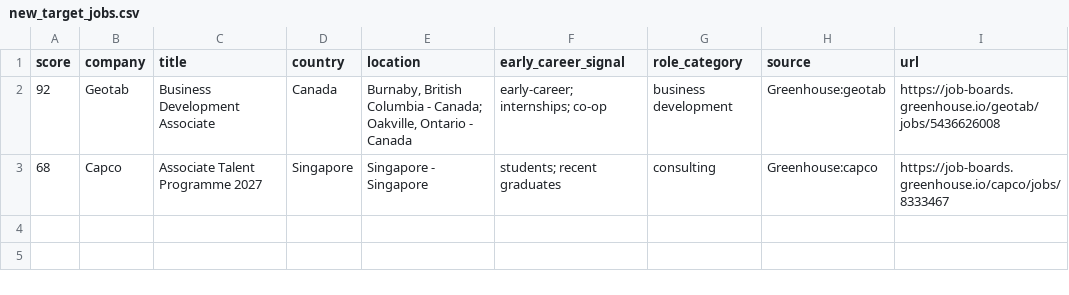
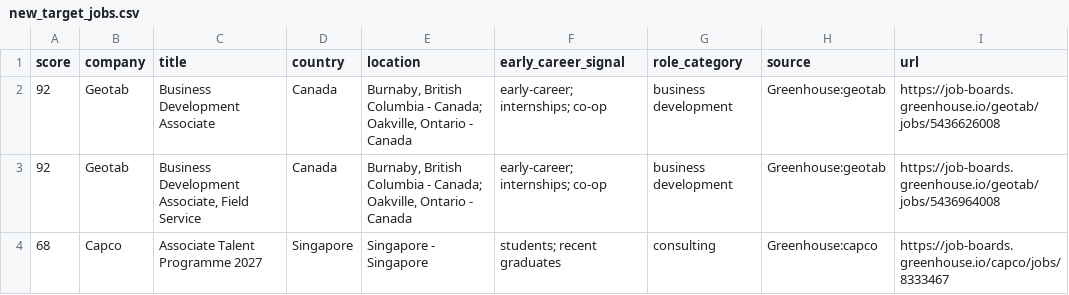
Before and after one commit to jzikim/global-internship-hunter, a CSV file: data/new_target_jobs.csv, drawn as a sheet; the diff names each change by its address in the sheet, - before the commit and + after, or states it on an @@ line.

```diff
--- a/data/new_target_jobs.csv
+++ b/data/new_target_jobs.csv
+row 3: 92 | Geotab | Business Development Associate, Field Service | Canada | Burnaby, British Columbia - Canada; Oakville, Ontario - Canada | early-career; internships; co-op | business development | Greenhouse:geotab | https://job-boards.greenhouse.io/geotab/jobs/5436964008
```
Also changed, not shown: data/jobs.csv, data/target_jobs.csv, 10 other files.
